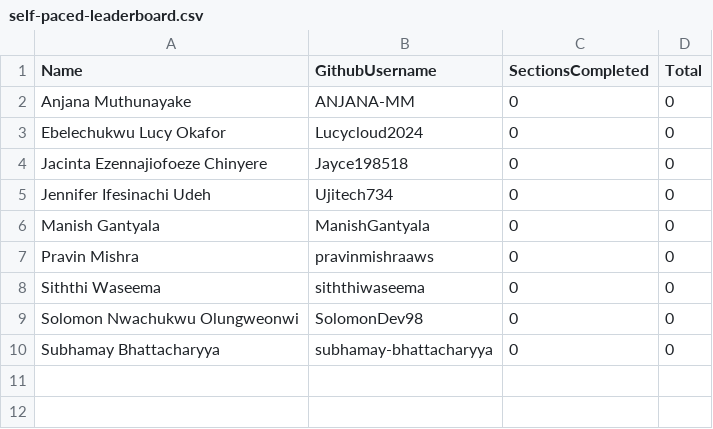
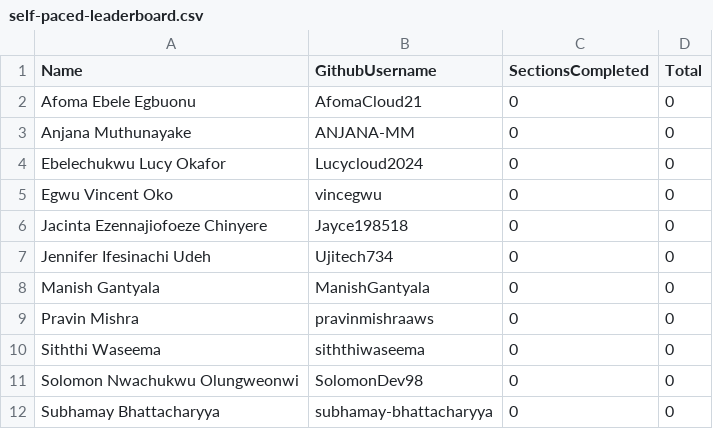
Before and after one commit to pravinmishraaws/dmi.pravinmishra.com, a CSV file: data/self-paced-leaderboard.csv, drawn as a sheet.

Commit message:
Update leaderboard + badge pages — automated review run 2026-07-30T07:37:21+00:00

```diff
--- a/data/self-paced-leaderboard.csv
+++ b/data/self-paced-leaderboard.csv
@@ -1,4 +1,6 @@
 Name,GithubUsername,SectionsCompleted,Total
+Afoma Ebele Egbuonu,AfomaCloud21,0,0
 Anjana Muthunayake,ANJANA-MM,0,0
 Ebelechukwu Lucy Okafor,Lucycloud2024,0,0
+Egwu Vincent Oko,vincegwu,0,0
 Jacinta Ezennajiofoeze Chinyere,Jayce198518,0,0
```
Also changed, not shown: 10 other files.
